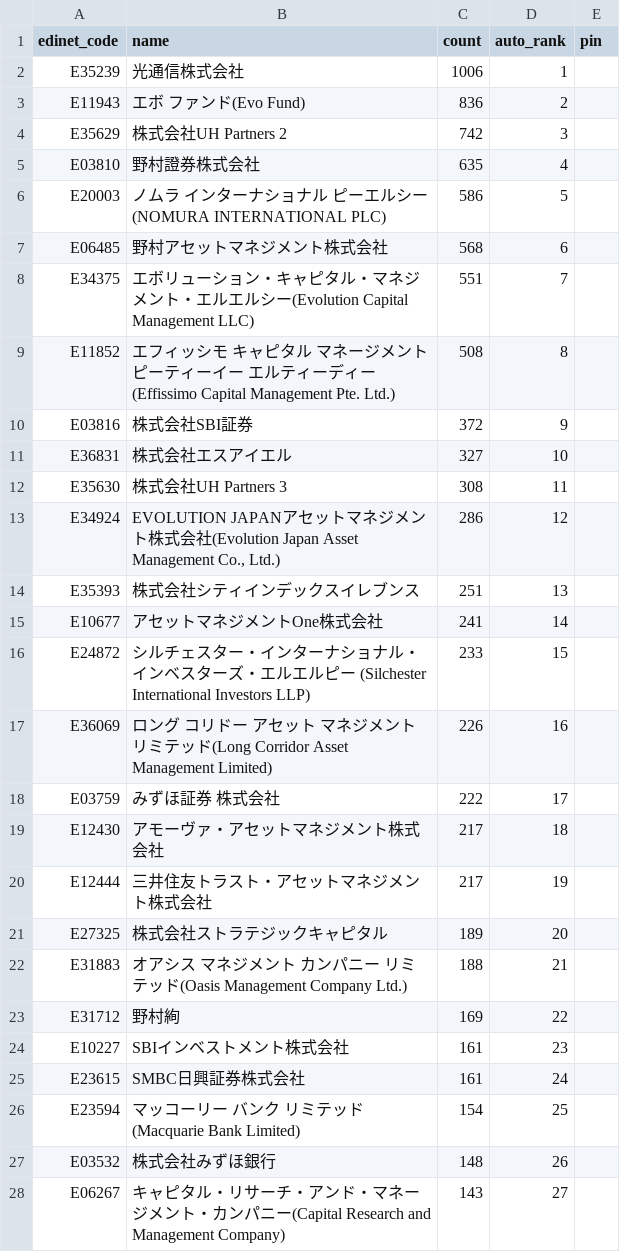
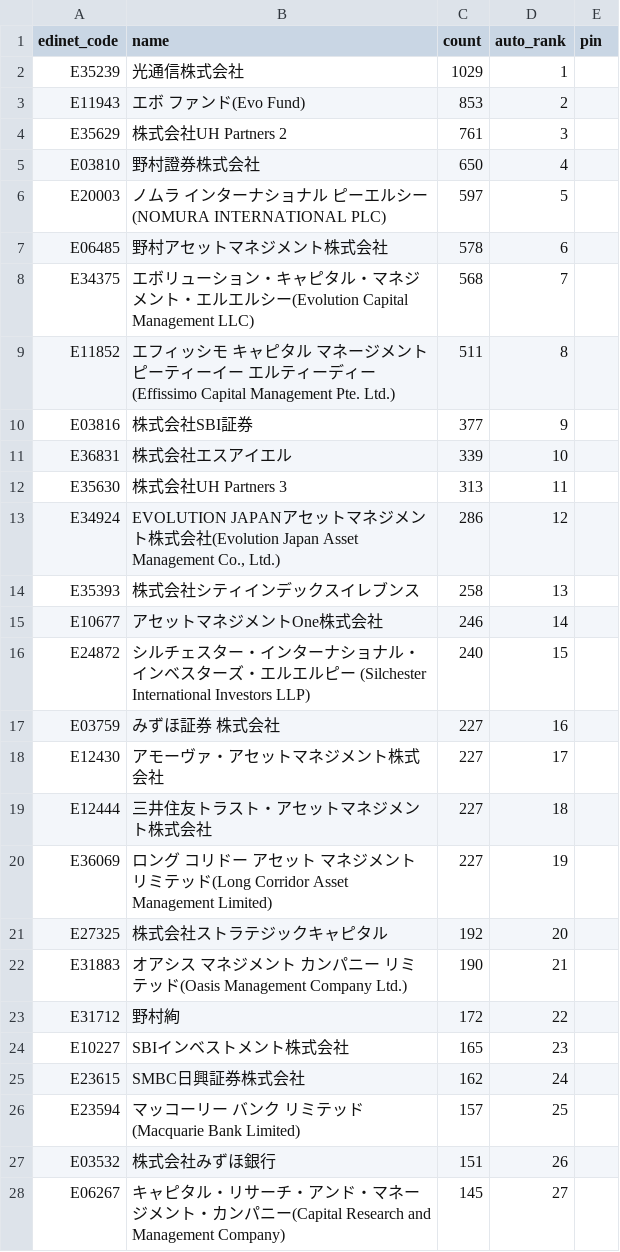
Before and after one commit to oo12takemaru-create/stock-trading-, a CSV file: data/holders_featured.csv, drawn as a sheet; only a part is shown; the diff covers the shown part only.

```diff
--- a/data/holders_featured.csv
+++ b/data/holders_featured.csv
@@ -1,28 +1,28 @@
 edinet_code,name,count,auto_rank,pin
-E35239,光通信株式会社,1006,1,
-E11943,エボ ファンド(Evo Fund),836,2,
-E35629,株式会社UH Partners 2,742,3,
-E03810,野村證券株式会社,635,4,
-E20003,ノムラ インターナショナル ピーエルシー(NOMURA INTERNATIONAL PLC),586,5,
-E06485,野村アセットマネジメント株式会社,568,6,
-E34375,エボリューション・キャピタル・マネジメント・エルエルシー(Evolution Capital Management LLC),551,7,
-E11852,エフィッシモ キャピタル マネージメント ピーティーイー エルティーディー(Effissimo Capital Management Pte. Ltd.),508,8,
-E03816,株式会社SBI証券,372,9,
-E36831,株式会社エスアイエル,327,10,
-E35630,株式会社UH Partners 3,308,11,
+E35239,光通信株式会社,1029,1,
+E11943,エボ ファンド(Evo Fund),853,2,
+E35629,株式会社UH Partners 2,761,3,
+E03810,野村證券株式会社,650,4,
+E20003,ノムラ インターナショナル ピーエルシー(NOMURA INTERNATIONAL PLC),597,5,
+E06485,野村アセットマネジメント株式会社,578,6,
+E34375,エボリューション・キャピタル・マネジメント・エルエルシー(Evolution Capital Management LLC),568,7,
+E11852,エフィッシモ キャピタル マネージメント ピーティーイー エルティーディー(Effissimo Capital Management Pte. Ltd.),511,8,
+E03816,株式会社SBI証券,377,9,
+E36831,株式会社エスアイエル,339,10,
+E35630,株式会社UH Partners 3,313,11,
 E34924,"EVOLUTION JAPANアセットマネジメント株式会社(Evolution Japan Asset Management Co., Ltd.)",286,12,
-E35393,株式会社シティインデックスイレブンス,251,13,
-E10677,アセットマネジメントOne株式会社,241,14,
-E24872,シルチェスター・インターナショナル・インベスターズ・エルエルピー (Silchester International Investors LLP),233,15,
-E36069,ロング コリドー アセット マネジメント リミテッド(Long Corridor Asset Management Limited),226,16,
-E03759,みずほ証券 株式会社,222,17,
-E12430,アモーヴァ・アセットマネジメント株式会社,217,18,
-E12444,三井住友トラスト・アセットマネジメント株式会社,217,19,
-E27325,株式会社ストラテジックキャピタル,189,20,
-E31883,オアシス マネジメント カンパニー リミテッド(Oasis Management Company Ltd.),188,21,
-E31712,野村絢,169,22,
-E10227,SBIインベストメント株式会社,161,23,
-E23615,SMBC日興証券株式会社,161,24,
-E23594,マッコーリー バンク リミテッド (Macquarie Bank Limited),154,25,
-E03532,株式会社みずほ銀行,148,26,
-E06267,キャピタル・リサーチ・アンド・マネージメント・カンパニー(Capital Research and Management Company),143,27,
+E35393,株式会社シティインデックスイレブンス,258,13,
+E10677,アセットマネジメントOne株式会社,246,14,
+E24872,シルチェスター・インターナショナル・インベスターズ・エルエルピー (Silchester International Investors LLP),240,15,
+E03759,みずほ証券 株式会社,227,16,
+E12430,アモーヴァ・アセットマネジメント株式会社,227,17,
+E12444,三井住友トラスト・アセットマネジメント株式会社,227,18,
+E36069,ロング コリドー アセット マネジメント リミテッド(Long Corridor Asset Management Limited),227,19,
+E27325,株式会社ストラテジックキャピタル,192,20,
+E31883,オアシス マネジメント カンパニー リミテッド(Oasis Management Company Ltd.),190,21,
+E31712,野村絢,172,22,
+E10227,SBIインベストメント株式会社,165,23,
+E23615,SMBC日興証券株式会社,162,24,
+E23594,マッコーリー バンク リミテッド (Macquarie Bank Limited),157,25,
+E03532,株式会社みずほ銀行,151,26,
+E06267,キャピタル・リサーチ・アンド・マネージメント・カンパニー(Capital Research and Management Company),145,27,
```
Also changed, not shown: 8 added rows, 8 removed rows and 17 edited cells elsewhere in this file, 2 other files.
